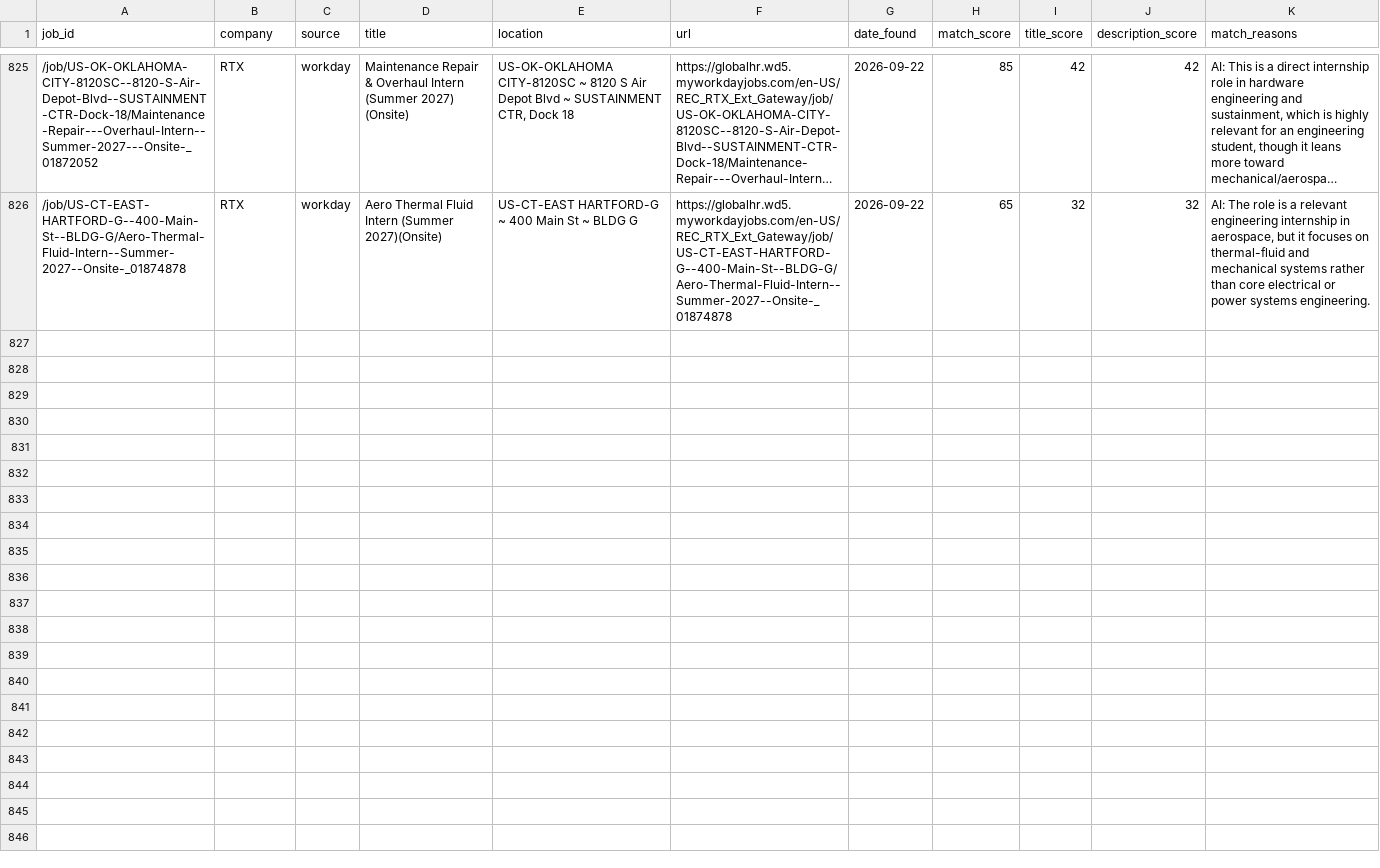
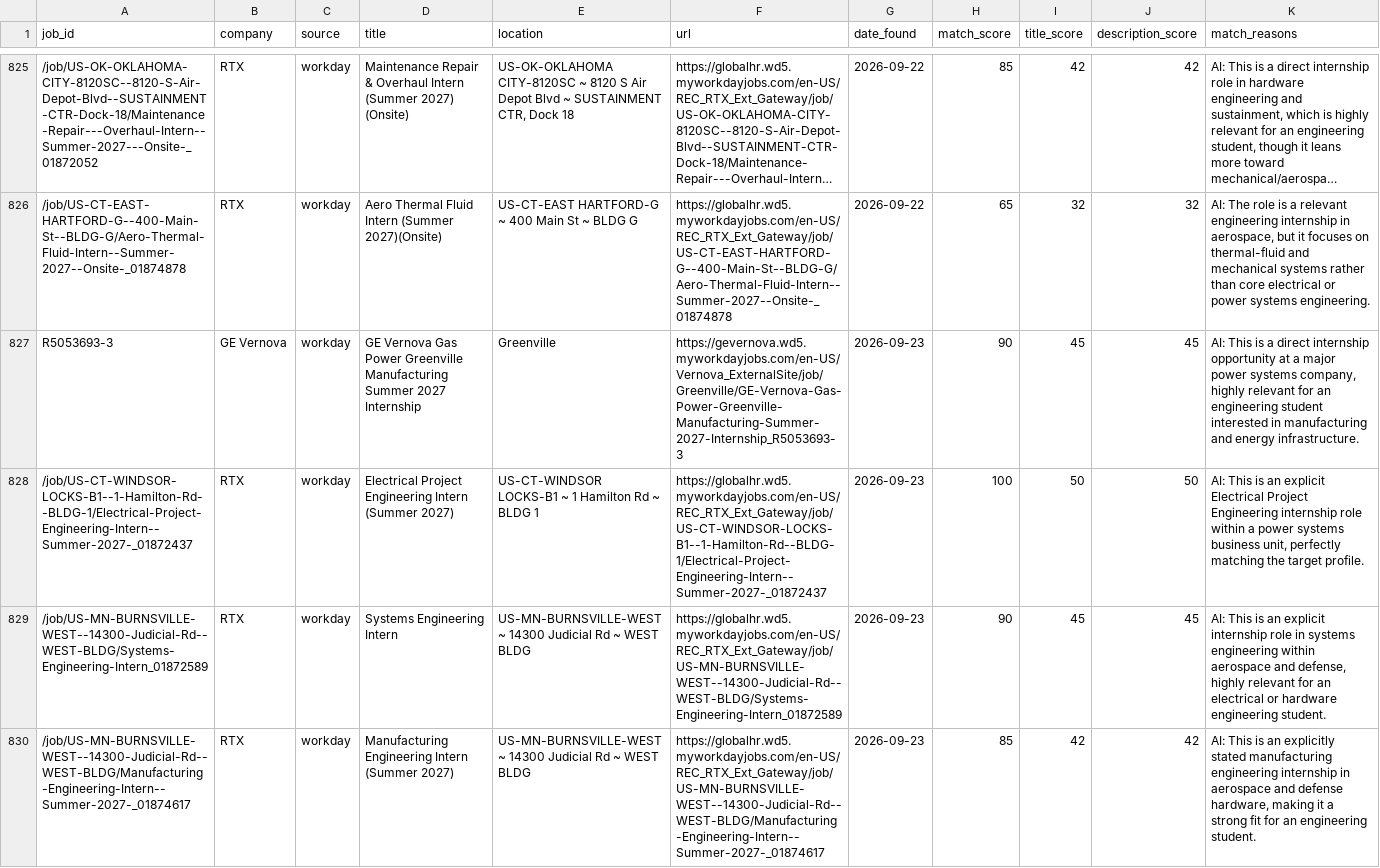
Before and after one commit to br-ndan/job-scraper, a CSV file: data/postings.csv, drawn as a sheet; only a part is shown, gaps mark what is left out; long unchanged cells end in …; the diff covers the shown part only; the diff names each change by its address in the sheet, - before the commit and + after, or states it on an @@ line.

```diff
--- a/data/postings.csv
+++ b/data/postings.csv
+row 827: R5053693-3 | GE Vernova | workday | GE Vernova Gas Power Greenville Manufacturing Summer 2027 Internship | Greenville | https://gevernova.wd5.myworkdayjobs.com/en-US/Vernova_ExternalSite/job/Greenville/GE-Vernova-Gas-Power-Greenville-Manufacturing-Summer-2027-Internship_R5053693-3 | 2026-09-23 | 90 | 45 | 45 | AI: This is a direct internship opportunity at a major power systems company, highly relevant for an engineering student interested in manufacturing and energy infrastructure.
+row 828: /job/US-CT-WINDSOR-LOCKS-B1--1-Hamilton-Rd--BLDG-1/Electrical-Project-Engineering-Intern--Summer-2027-_01872437 | RTX | workday | Electrical Project Engineering Intern (Summer 2027) | US-CT-WINDSOR LOCKS-B1 ~ 1 Hamilton Rd ~ BLDG 1 | https://globalhr.wd5.myworkdayjobs.com/en-US/REC_RTX_Ext_Gateway/job/US-CT-WINDSOR-LOCKS-B1--1-Hamilton-Rd--BLDG-1/Electrical-Project-Engineering-Intern--Summer-2027-_01872437 | 2026-09-23 | 100 | 50 | 50 | AI: This is an explicit Electrical Project Engineering internship role within a power systems business unit, perfectly matching the target profile.
+row 829: /job/US-MN-BURNSVILLE-WEST--14300-Judicial-Rd--WEST-BLDG/Systems-Engineering-Intern_01872589 | RTX | workday | Systems Engineering Intern | US-MN-BURNSVILLE-WEST ~ 14300 Judicial Rd ~ WEST BLDG | https://globalhr.wd5.myworkdayjobs.com/en-US/REC_RTX_Ext_Gateway/job/US-MN-BURNSVILLE-WEST--14300-Judicial-Rd--WEST-BLDG/Systems-Engineering-Intern_01872589 | 2026-09-23 | 90 | 45 | 45 | AI: This is an explicit internship role in systems engineering within aerospace and defense, highly relevant for an electrical or hardware engineering student.
+row 830: /job/US-MN-BURNSVILLE-WEST--14300-Judicial-Rd--WEST-BLDG/Manufacturing-Engineering-Intern--Summer-2027-_01874617 | RTX | workday | Manufacturing Engineering Intern (Summer 2027) | US-MN-BURNSVILLE-WEST ~ 14300 Judicial Rd ~ WEST BLDG | https://globalhr.wd5.myworkdayjobs.com/en-US/REC_RTX_Ext_Gateway/job/US-MN-BURNSVILLE-WEST--14300-Judicial-Rd--WEST-BLDG/Manufacturing-Engineering-Intern--Summer-2027-_01874617 | 2026-09-23 | 85 | 42 | 42 | AI: This is an explicitly stated manufacturing engineering internship in aerospace and defense hardware, making it a strong fit for an engineering student.
```
Also changed, not shown: 4 added rows elsewhere in this file.
